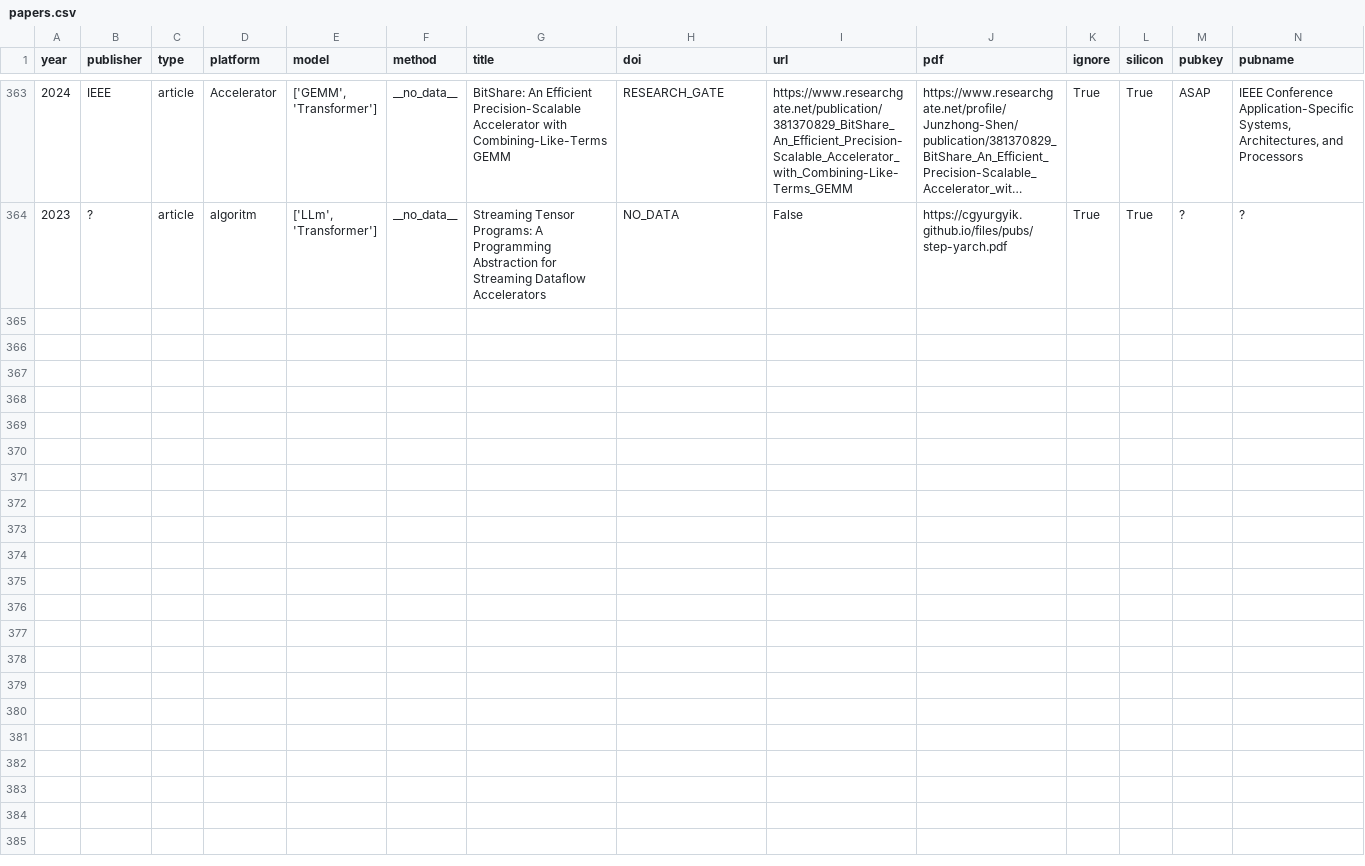
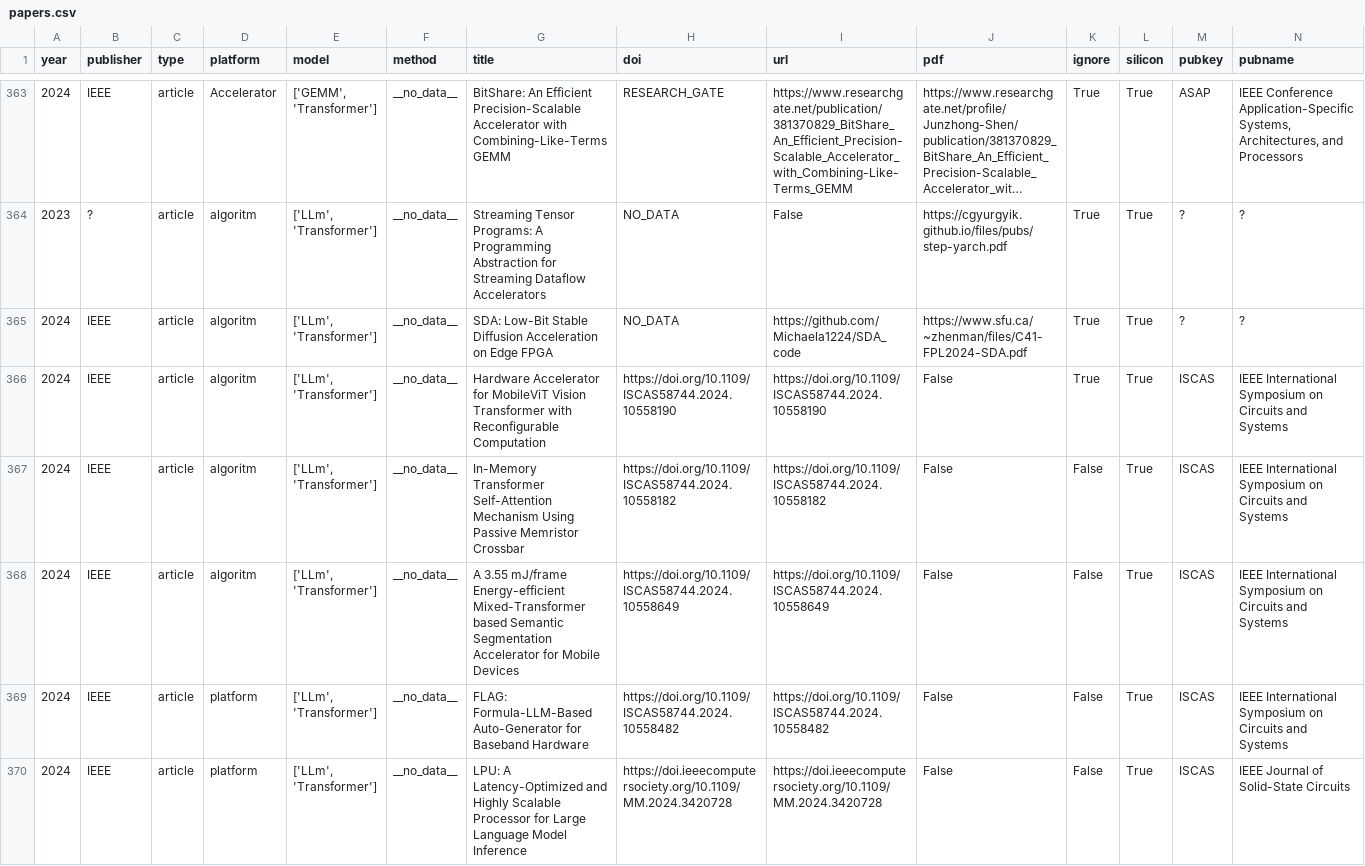
Before and after one commit to aliemo/transfomers-silicon-research, a CSV file: data/papers.csv, drawn as a sheet; only a part is shown, gaps mark what is left out; long unchanged cells end in …; rows hold the shown columns only; the diff names each change by its address in the sheet, - before the commit and + after, or states it on an @@ line.

Commit message:
add new papers

```diff
--- a/data/papers.csv
+++ b/data/papers.csv
+row 365: 2024 | IEEE | article | algoritm | ['LLm', 'Transformer'] | __no_data__ | SDA: Low-Bit Stable Diffusion Acceleration on Edge FPGA | NO_DATA | https://github.com/Michaela1224/SDA_code | https://www.sfu.ca/~zhenman/files/C41-FPL2024-SDA.pdf | True | True | ? | ?
+row 366: 2024 | IEEE | article | algoritm | ['LLm', 'Transformer'] | __no_data__ | Hardware Accelerator for MobileViT Vision Transformer with Reconfigurable Computation | https://doi.org/10.1109/ISCAS58744.2024.10558190 | https://doi.org/10.1109/ISCAS58744.2024.10558190 | False | True | True | ISCAS | IEEE International Symposium on Circuits and Systems
+row 367: 2024 | IEEE | article | algoritm | ['LLm', 'Transformer'] | __no_data__ | In-Memory Transformer Self-Attention Mechanism Using Passive Memristor Crossbar | https://doi.org/10.1109/ISCAS58744.2024.10558182 | https://doi.org/10.1109/ISCAS58744.2024.10558182 | False | False | True | ISCAS | IEEE International Symposium on Circuits and Systems
+row 368: 2024 | IEEE | article | algoritm | ['LLm', 'Transformer'] | __no_data__ | A 3.55 mJ/frame Energy-efficient Mixed-Transformer based Semantic Segmentation Accelerator for Mobile Devices | https://doi.org/10.1109/ISCAS58744.2024.10558649 | https://doi.org/10.1109/ISCAS58744.2024.10558649 | False | False | True | ISCAS | IEEE International Symposium on Circuits and Systems
+row 369: 2024 | IEEE | article | platform | ['LLm', 'Transformer'] | __no_data__ | FLAG: Formula-LLM-Based Auto-Generator for Baseband Hardware | https://doi.org/10.1109/ISCAS58744.2024.10558482 | https://doi.org/10.1109/ISCAS58744.2024.10558482 | False | False | True | ISCAS | IEEE International Symposium on Circuits and Systems
+row 370: 2024 | IEEE | article | platform | ['LLm', 'Transformer'] | __no_data__ | LPU: A Latency-Optimized and Highly Scalable Processor for Large Language Model Inference | https://doi.ieeecomputersociety.org/10.1109/MM.2024.3420728 | https://doi.ieeecomputersociety.org/10.1109/MM.2024.3420728 | False | False | True | ISCAS | IEEE Journal of Solid-State Circuits
```
Also changed, not shown: 3 other files.
